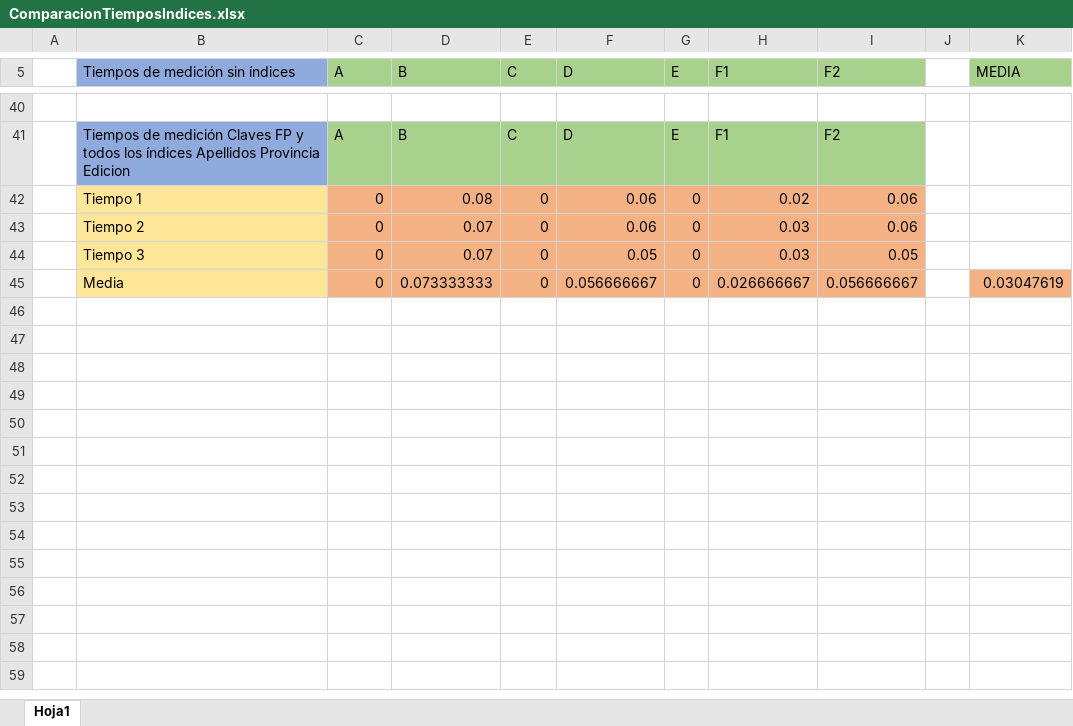
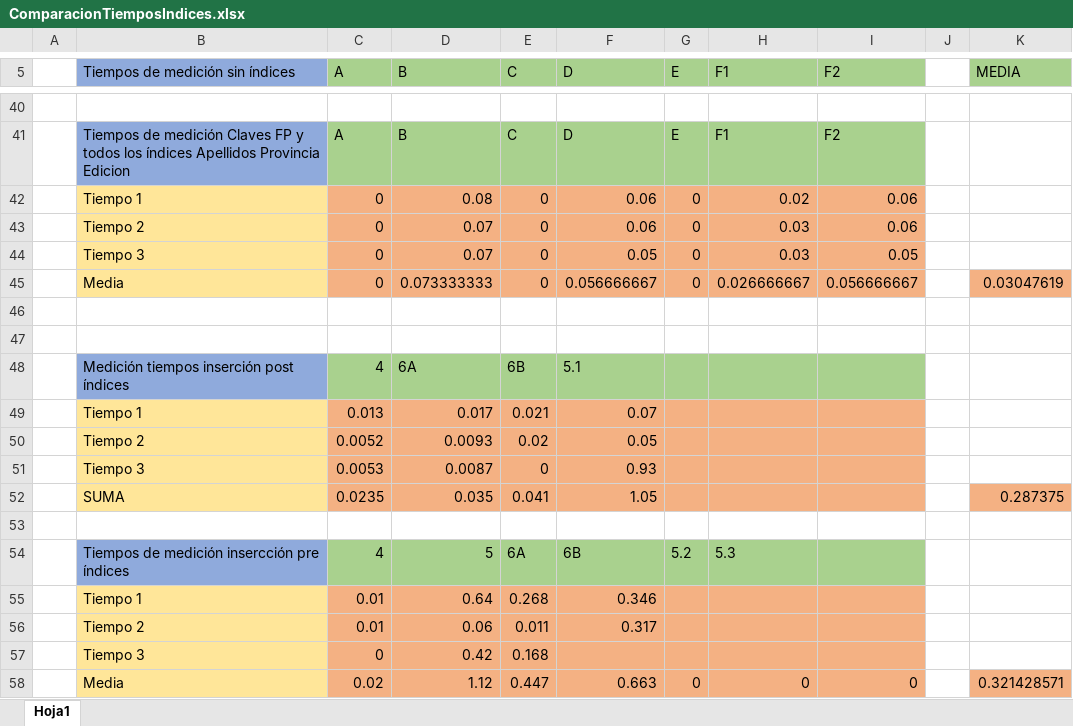
Before and after one commit to Javier5Albatros/ABD, an Excel workbook: ComparacionTiemposIndices.xlsx, sheet Hoja1, drawn as a sheet; only a part is shown, gaps mark what is left out; values as stored, in another font and other column widths than the file's, no borders; the diff names each change by its address in the sheet, - before the commit and + after, or states it on an @@ line.

Commit message:
Tiempos medición de inserción de datos con claves primarias y foráneas y sin las mismas

```diff
--- a/ComparacionTiemposIndices.xlsx (sheet Hoja1)
+++ b/ComparacionTiemposIndices.xlsx (sheet Hoja1)
+row 46: (empty)
+row 47: (empty)
+row 48:  | Medición tiempos inserción post índices | 4 | 6A | 6B | 5.1
+row 49:  | Tiempo 1 | 0.013 | 0.017 | 0.021 | 0.07
+row 50:  | Tiempo 2 | 0.0052 | 0.0093 | 0.02 | 0.05
+row 51:  | Tiempo 3 | 0.0053 | 0.0087 | 0 | 0.93
+row 52:  | SUMA | 0.0235 | 0.035 | 0.041 | 1.05 |  |  |  |  | 0.287375
+row 53: (empty)
+row 54:  | Tiempos de medición insercción pre índices | 4 | 5 | 6A | 6B | 5.2 | 5.3
+row 55:  | Tiempo 1 | 0.01 | 0.64 | 0.268 | 0.346
+row 56:  | Tiempo 2 | 0.01 | 0.06 | 0.011 | 0.317
+row 57:  | Tiempo 3 | 0 | 0.42 | 0.168
+row 58:  | Media | 0.02 | 1.12 | 0.447 | 0.663 | 0 | 0 | 0 |  | 0.321428571
```
